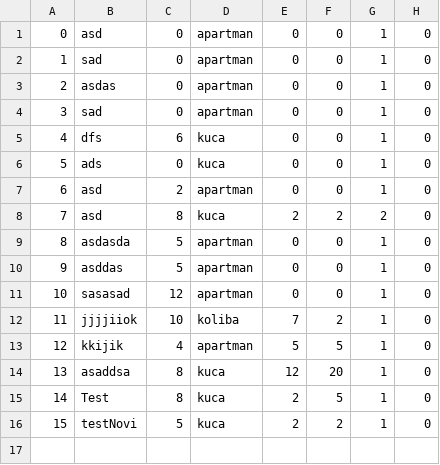
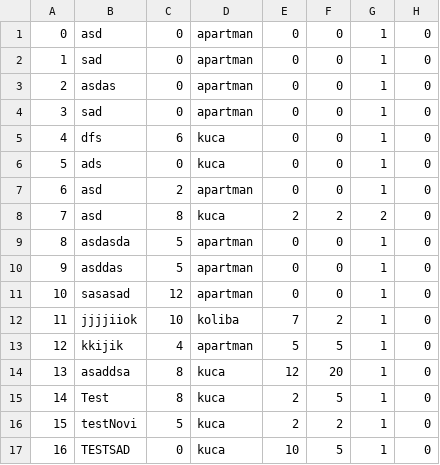
Before and after one commit to Batranovic/sims, a CSV file: WpfApp1/WpfApp1/Resources/Data/accommodations.csv, drawn as a sheet.

```diff
--- a/WpfApp1/WpfApp1/Resources/Data/accommodations.csv
+++ b/WpfApp1/WpfApp1/Resources/Data/accommodations.csv
@@ -16 +16,2 @@
 15,testNovi,5,kuca,2,2,1,0
+16,TESTSAD,0,kuca,10,5,1,0
```
Also changed, not shown: WpfApp1/WpfApp1/Resources/Data/images.csv, 5 other files.
